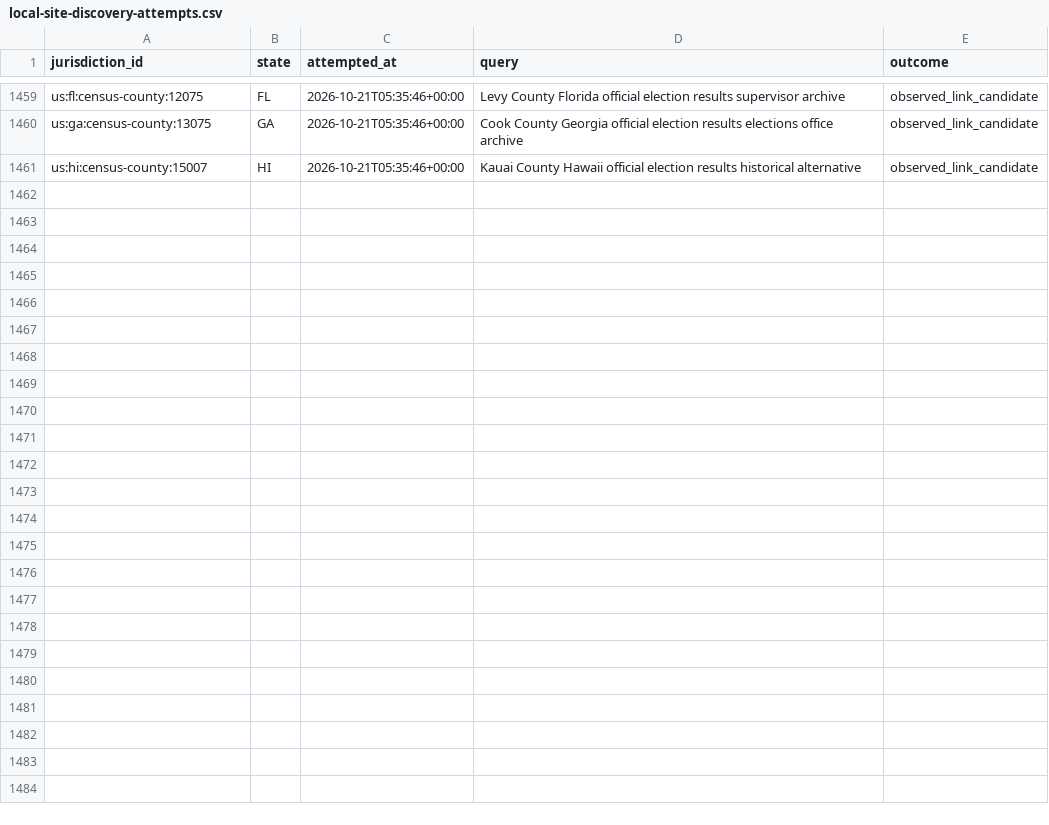
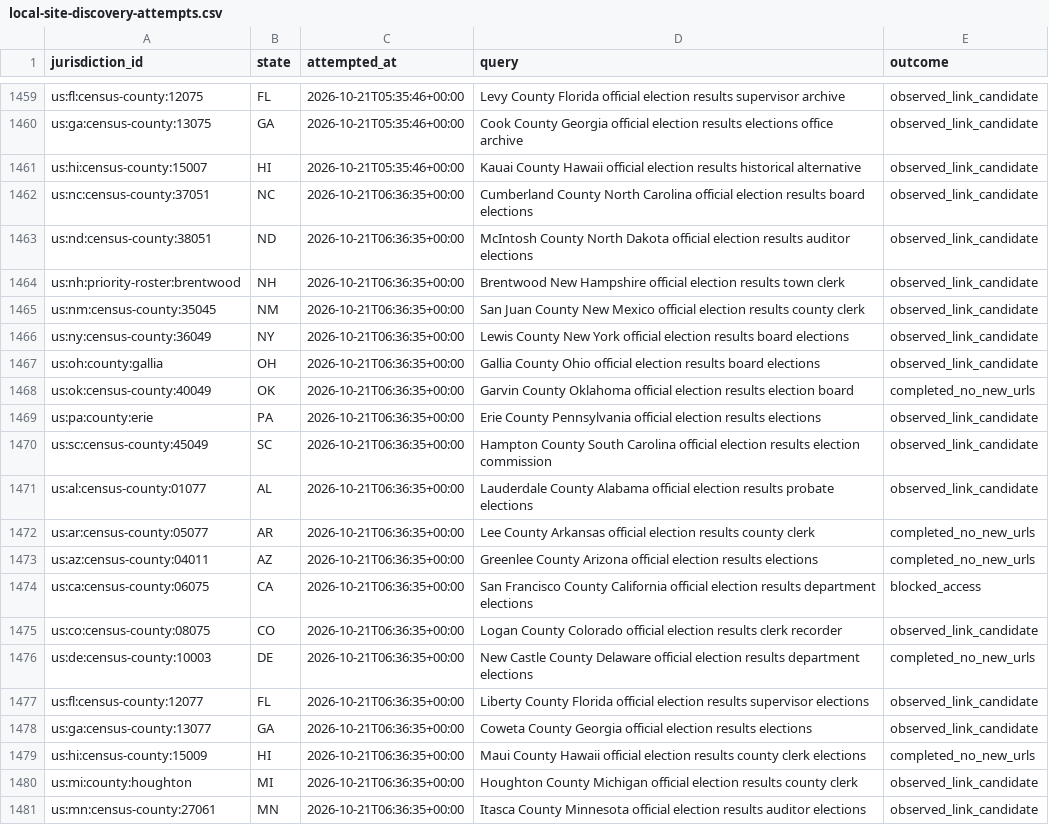
Before and after one commit to pasek-projects-um/ElectionDataGrabber, a CSV file: audit/local-site-discovery-attempts.csv, drawn as a sheet; only a part is shown, gaps mark what is left out.

```diff
--- a/audit/local-site-discovery-attempts.csv
+++ b/audit/local-site-discovery-attempts.csv
@@ -1461 +1461,21 @@ us:ga:census-county:13075,GA,2026-10-21T05:35:46+00:00,Cook County Georgia offic
 us:hi:census-county:15007,HI,2026-10-21T05:35:46+00:00,Kauai County Hawaii official election results historical alternative,observed_link_candidate
+us:nc:census-county:37051,NC,2026-10-21T06:36:35+00:00,Cumberland County North Carolina official election results board elections,observed_link_candidate
+us:nd:census-county:38051,ND,2026-10-21T06:36:35+00:00,McIntosh County North Dakota official election results auditor elections,observed_link_candidate
+us:nh:priority-roster:brentwood,NH,2026-10-21T06:36:35+00:00,Brentwood New Hampshire official election results town clerk,observed_link_candidate
+us:nm:census-county:35045,NM,2026-10-21T06:36:35+00:00,San Juan County New Mexico official election results county clerk,observed_link_candidate
+us:ny:census-county:36049,NY,2026-10-21T06:36:35+00:00,Lewis County New York official election results board elections,observed_link_candidate
+us:oh:county:gallia,OH,2026-10-21T06:36:35+00:00,Gallia County Ohio official election results board elections,observed_link_candidate
+us:ok:census-county:40049,OK,2026-10-21T06:36:35+00:00,Garvin County Oklahoma official election results election board,completed_no_new_urls
+us:pa:county:erie,PA,2026-10-21T06:36:35+00:00,Erie County Pennsylvania official election results elections,observed_link_candidate
+us:sc:census-county:45049,SC,2026-10-21T06:36:35+00:00,Hampton County South Carolina official election results election commission,observed_link_candidate
+us:al:census-county:01077,AL,2026-10-21T06:36:35+00:00,Lauderdale County Alabama official election results probate elections,observed_link_candidate
+us:ar:census-county:05077,AR,2026-10-21T06:36:35+00:00,Lee County Arkansas official election results county clerk,completed_no_new_urls
+us:az:census-county:04011,AZ,2026-10-21T06:36:35+00:00,Greenlee County Arizona official election results elections,completed_no_new_urls
+us:ca:census-county:06075,CA,2026-10-21T06:36:35+00:00,San Francisco County California official election results department elections,blocked_access
+us:co:census-county:08075,CO,2026-10-21T06:36:35+00:00,Logan County Colorado official election results clerk recorder,observed_link_candidate
+us:de:census-county:10003,DE,2026-10-21T06:36:35+00:00,New Castle County Delaware official election results department elections,completed_no_new_urls
+us:fl:census-county:12077,FL,2026-10-21T06:36:35+00:00,Liberty County Florida official election results supervisor elections,observed_link_candidate
+us:ga:census-county:13077,GA,2026-10-21T06:36:35+00:00,Coweta County Georgia official election results elections,observed_link_candidate
+us:hi:census-county:15009,HI,2026-10-21T06:36:35+00:00,Maui County Hawaii official election results county clerk elections,completed_no_new_urls
+us:mi:county:houghton,MI,2026-10-21T06:36:35+00:00,Houghton County Michigan official election results county clerk,observed_link_candidate
+us:mn:census-county:27061,MN,2026-10-21T06:36:35+00:00,Itasca County Minnesota official election results auditor elections,observed_link_candidate
```
Also changed, not shown: registry/local_site_discovery_leads.csv.
